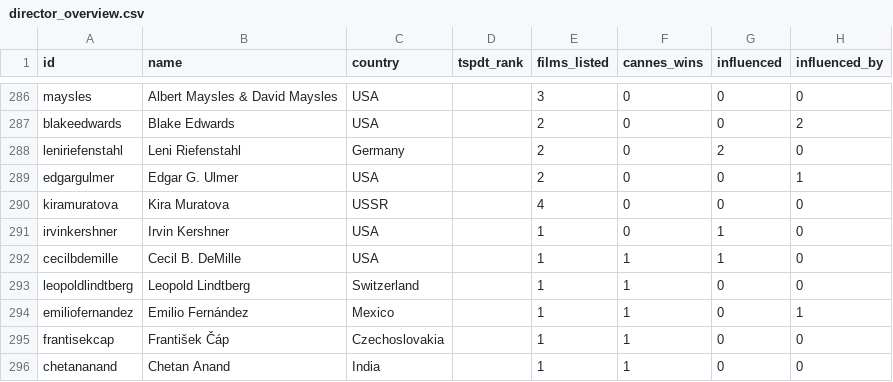
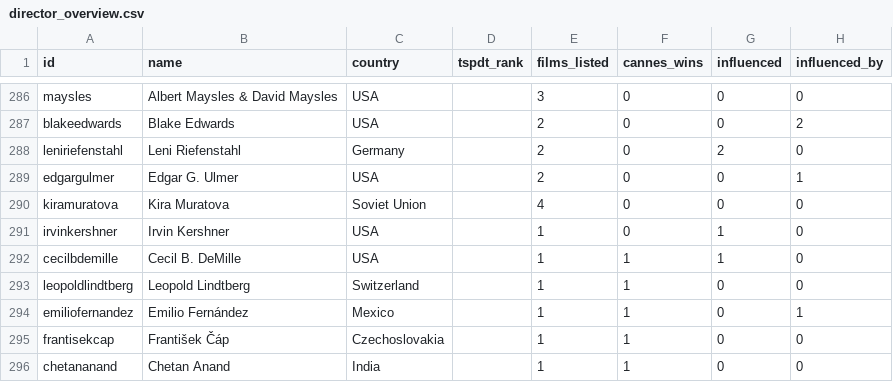
Before and after one commit to FightUniComp/matchcutmap, a CSV file: database/csv/director_overview.csv, drawn as a sheet; only a part is shown, gaps mark what is left out; the diff covers the shown part only.

```diff
--- a/database/csv/director_overview.csv
+++ b/database/csv/director_overview.csv
@@ -289,3 +289,3 @@ leniriefenstahl,Leni Riefenstahl,Germany,,2,0,2,0
 edgargulmer,Edgar G. Ulmer,USA,,2,0,0,1
-kiramuratova,Kira Muratova,USSR,,4,0,0,0
+kiramuratova,Kira Muratova,Soviet Union,,4,0,0,0
 irvinkershner,Irvin Kershner,USA,,1,0,1,0
```
Also changed, not shown: 6 edited cells elsewhere in this file, database/csv/directors.csv, database/csv/sources.csv, 16 other files.
